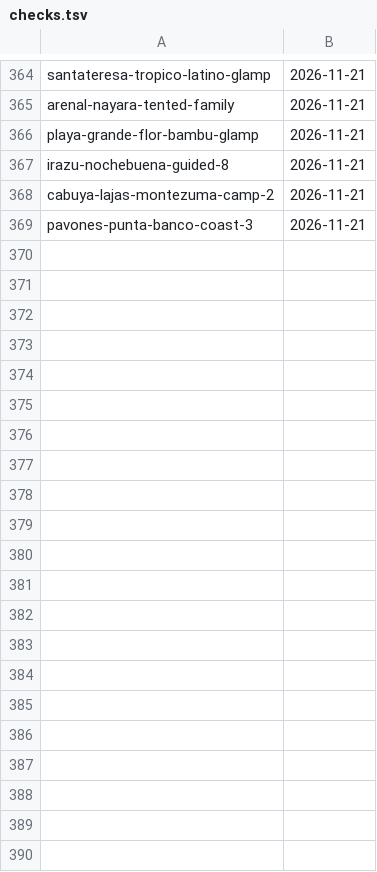
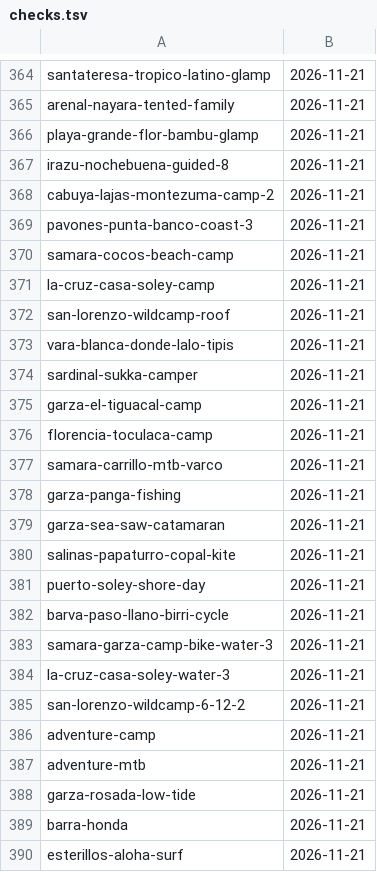
Before and after one commit to Paldd/costa-rica-travel-atlas, a TSV file: data/checks.tsv, drawn as a sheet; only a part is shown, gaps mark what is left out.

```diff
--- a/data/checks.tsv
+++ b/data/checks.tsv
@@ -369 +369,22 @@ cabuya-lajas-montezuma-camp-2	2026-11-21
 pavones-punta-banco-coast-3	2026-11-21
+samara-cocos-beach-camp	2026-11-21
+la-cruz-casa-soley-camp	2026-11-21
+san-lorenzo-wildcamp-roof	2026-11-21
+vara-blanca-donde-lalo-tipis	2026-11-21
+sardinal-sukka-camper	2026-11-21
+garza-el-tiguacal-camp	2026-11-21
+florencia-toculaca-camp	2026-11-21
+samara-carrillo-mtb-varco	2026-11-21
+garza-panga-fishing	2026-11-21
+garza-sea-saw-catamaran	2026-11-21
+salinas-papaturro-copal-kite	2026-11-21
+puerto-soley-shore-day	2026-11-21
+barva-paso-llano-birri-cycle	2026-11-21
+samara-garza-camp-bike-water-3	2026-11-21
+la-cruz-casa-soley-water-3	2026-11-21
+san-lorenzo-wildcamp-6-12-2	2026-11-21
+adventure-camp	2026-11-21
+adventure-mtb	2026-11-21
+garza-rosada-low-tide	2026-11-21
+barra-honda	2026-11-21
+esterillos-aloha-surf	2026-11-21
```
Also changed, not shown: data/catalog.tsv, data/map-points.tsv, 16 other files.
